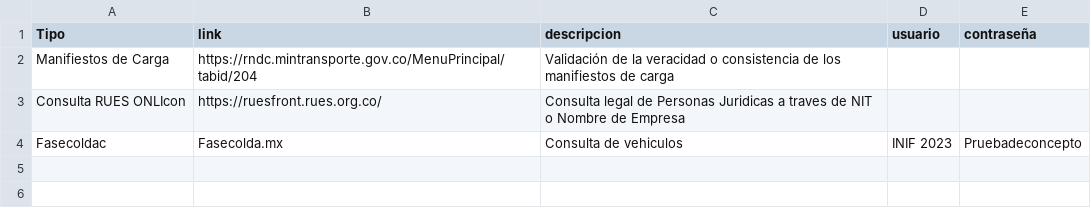
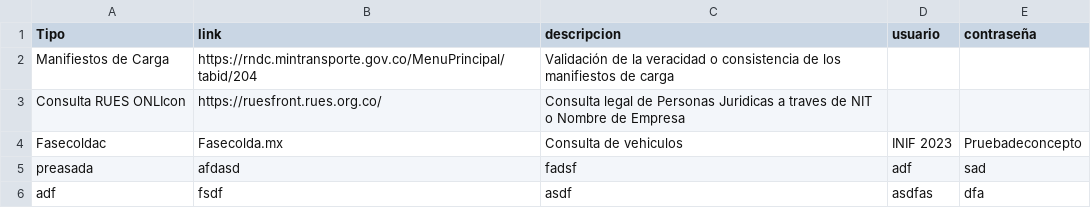
Before and after one commit to kfbrbt/Library, a CSV file: library_1.csv, drawn as a sheet.

Commit message:
Add files via upload

```diff
--- a/library_1.csv
+++ b/library_1.csv
@@ -4 +4,3 @@ Consulta RUES ONLIcon;https://ruesfront.rues.org.co/;Consulta legal de Personas
 Fasecoldac;Fasecolda.mx;Consulta de vehiculos;INIF 2023;Pruebadeconcepto
+preasada;afdasd;fadsf;adf;sad
+adf;fsdf;asdf;asdfas;dfa
```
